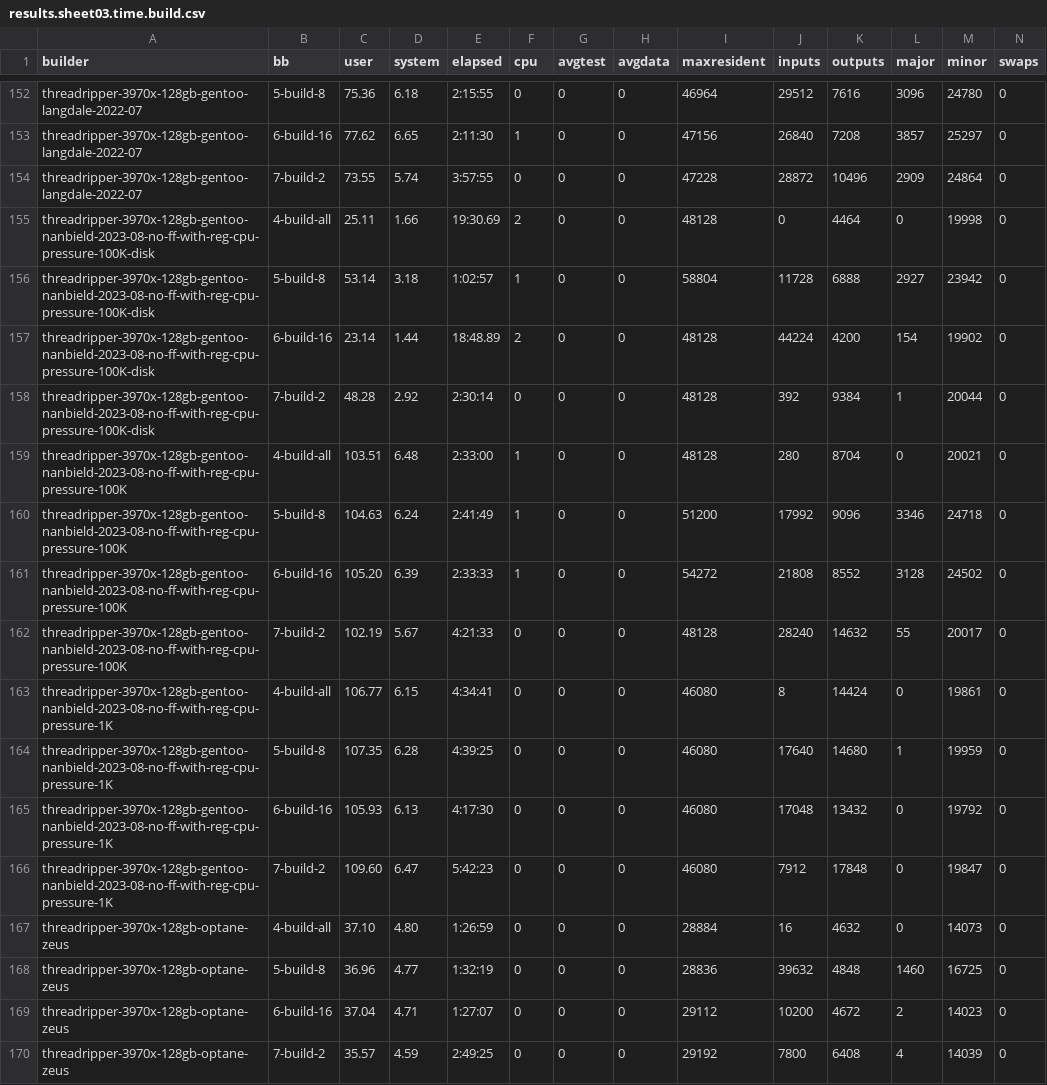
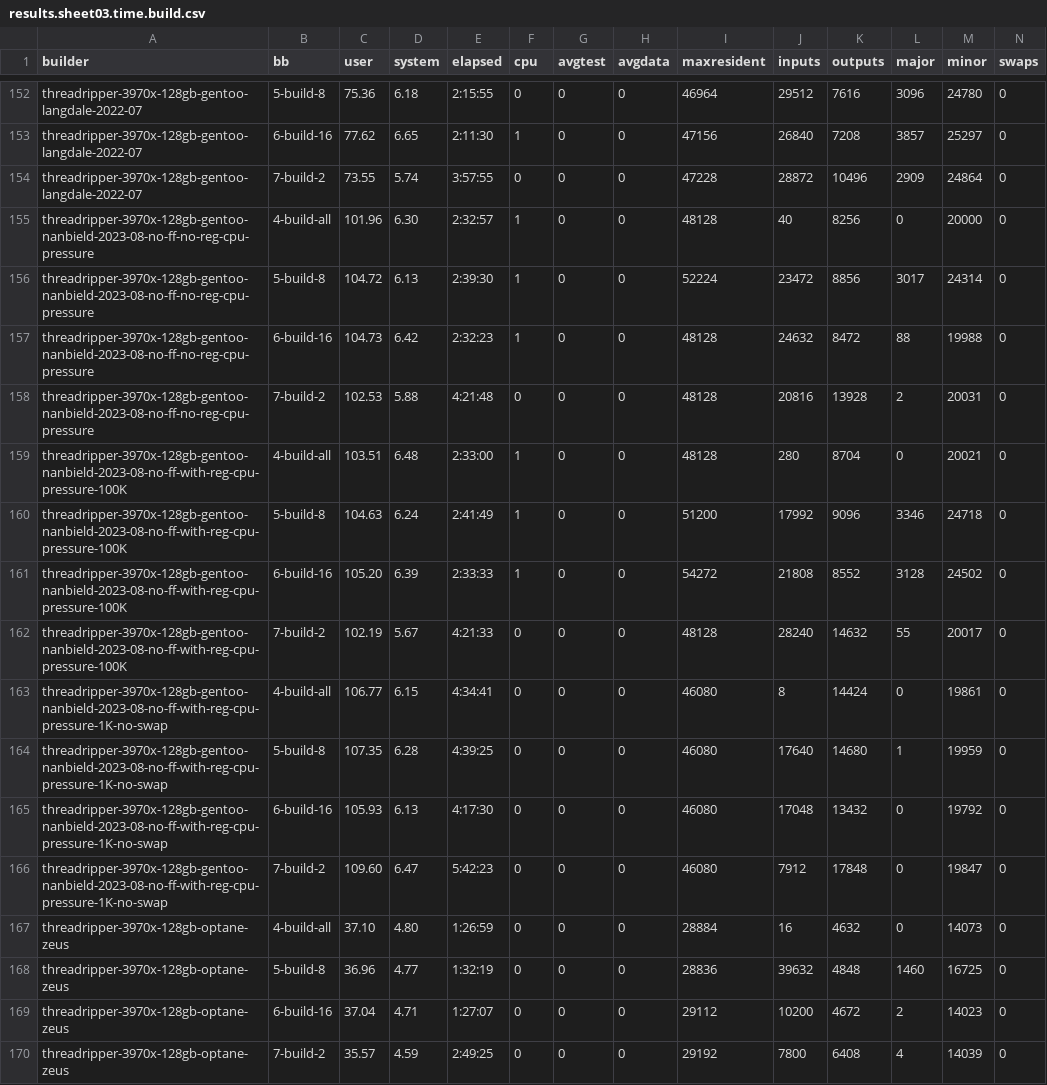
Before and after one commit to shr-project/test-oe-build-time, a CSV file: results.sheet03.time.build.csv, drawn as a sheet; only a part is shown, gaps mark what is left out.

```diff
--- a/results.sheet03.time.build.csv
+++ b/results.sheet03.time.build.csv
@@ -154,6 +154,6 @@ threadripper-3970x-128gb-gentoo-langdale-2022-07;6-build-16;77.62;6.65;2:11:30;1
 threadripper-3970x-128gb-gentoo-langdale-2022-07;7-build-2;73.55;5.74;3:57:55;0;0;0;47228;28872;10496;2909;24864;0
-threadripper-3970x-128gb-gentoo-nanbield-2023-08-no-ff-with-reg-cpu-pressure-100K-disk;4-build-all;25.11;1.66;19:30.69;2;0;0;48128;0;4464;0;19998;0
-threadripper-3970x-128gb-gentoo-nanbield-2023-08-no-ff-with-reg-cpu-pressure-100K-disk;5-build-8;53.14;3.18;1:02:57;1;0;0;58804;11728;6888;2927;23942;0
-threadripper-3970x-128gb-gentoo-nanbield-2023-08-no-ff-with-reg-cpu-pressure-100K-disk;6-build-16;23.14;1.44;18:48.89;2;0;0;48128;44224;4200;154;19902;0
-threadripper-3970x-128gb-gentoo-nanbield-2023-08-no-ff-with-reg-cpu-pressure-100K-disk;7-build-2;48.28;2.92;2:30:14;0;0;0;48128;392;9384;1;20044;0
+threadripper-3970x-128gb-gentoo-nanbield-2023-08-no-ff-no-reg-cpu-pressure;4-build-all;101.96;6.30;2:32:57;1;0;0;48128;40;8256;0;20000;0
+threadripper-3970x-128gb-gentoo-nanbield-2023-08-no-ff-no-reg-cpu-pressure;5-build-8;104.72;6.13;2:39:30;1;0;0;52224;23472;8856;3017;24314;0
+threadripper-3970x-128gb-gentoo-nanbield-2023-08-no-ff-no-reg-cpu-pressure;6-build-16;104.73;6.42;2:32:23;1;0;0;48128;24632;8472;88;19988;0
+threadripper-3970x-128gb-gentoo-nanbield-2023-08-no-ff-no-reg-cpu-pressure;7-build-2;102.53;5.88;4:21:48;0;0;0;48128;20816;13928;2;20031;0
 threadripper-3970x-128gb-gentoo-nanbield-2023-08-no-ff-with-reg-cpu-pressure-100K;4-build-all;103.51;6.48;2:33:00;1;0;0;48128;280;8704;0;20021;0
@@ -162,6 +162,6 @@ threadripper-3970x-128gb-gentoo-nanbield-2023-08-no-ff-with-reg-cpu-pressure-100
 threadripper-3970x-128gb-gentoo-nanbield-2023-08-no-ff-with-reg-cpu-pressure-100K;7-build-2;102.19;5.67;4:21:33;0;0;0;48128;28240;14632;55;20017;0
-threadripper-3970x-128gb-gentoo-nanbield-2023-08-no-ff-with-reg-cpu-pressure-1K;4-build-all;106.77;6.15;4:34:41;0;0;0;46080;8;14424;0;19861;0
-threadripper-3970x-128gb-gentoo-nanbield-2023-08-no-ff-with-reg-cpu-pressure-1K;5-build-8;107.35;6.28;4:39:25;0;0;0;46080;17640;14680;1;19959;0
-threadripper-3970x-128gb-gentoo-nanbield-2023-08-no-ff-with-reg-cpu-pressure-1K;6-build-16;105.93;6.13;4:17:30;0;0;0;46080;17048;13432;0;19792;0
-threadripper-3970x-128gb-gentoo-nanbield-2023-08-no-ff-with-reg-cpu-pressure-1K;7-build-2;109.60;6.47;5:42:23;0;0;0;46080;7912;17848;0;19847;0
+threadripper-3970x-128gb-gentoo-nanbield-2023-08-no-ff-with-reg-cpu-pressure-1K-no-swap;4-build-all;106.77;6.15;4:34:41;0;0;0;46080;8;14424;0;19861;0
+threadripper-3970x-128gb-gentoo-nanbield-2023-08-no-ff-with-reg-cpu-pressure-1K-no-swap;5-build-8;107.35;6.28;4:39:25;0;0;0;46080;17640;14680;1;19959;0
+threadripper-3970x-128gb-gentoo-nanbield-2023-08-no-ff-with-reg-cpu-pressure-1K-no-swap;6-build-16;105.93;6.13;4:17:30;0;0;0;46080;17048;13432;0;19792;0
+threadripper-3970x-128gb-gentoo-nanbield-2023-08-no-ff-with-reg-cpu-pressure-1K-no-swap;7-build-2;109.60;6.47;5:42:23;0;0;0;46080;7912;17848;0;19847;0
 threadripper-3970x-128gb-optane-zeus;4-build-all;37.10;4.80;1:26:59;0;0;0;28884;16;4632;0;14073;0
```
Also changed, not shown: results.sheet04.top20.build-test.csv, results.sheet05.top20.fetch.csv, 6 other files.
